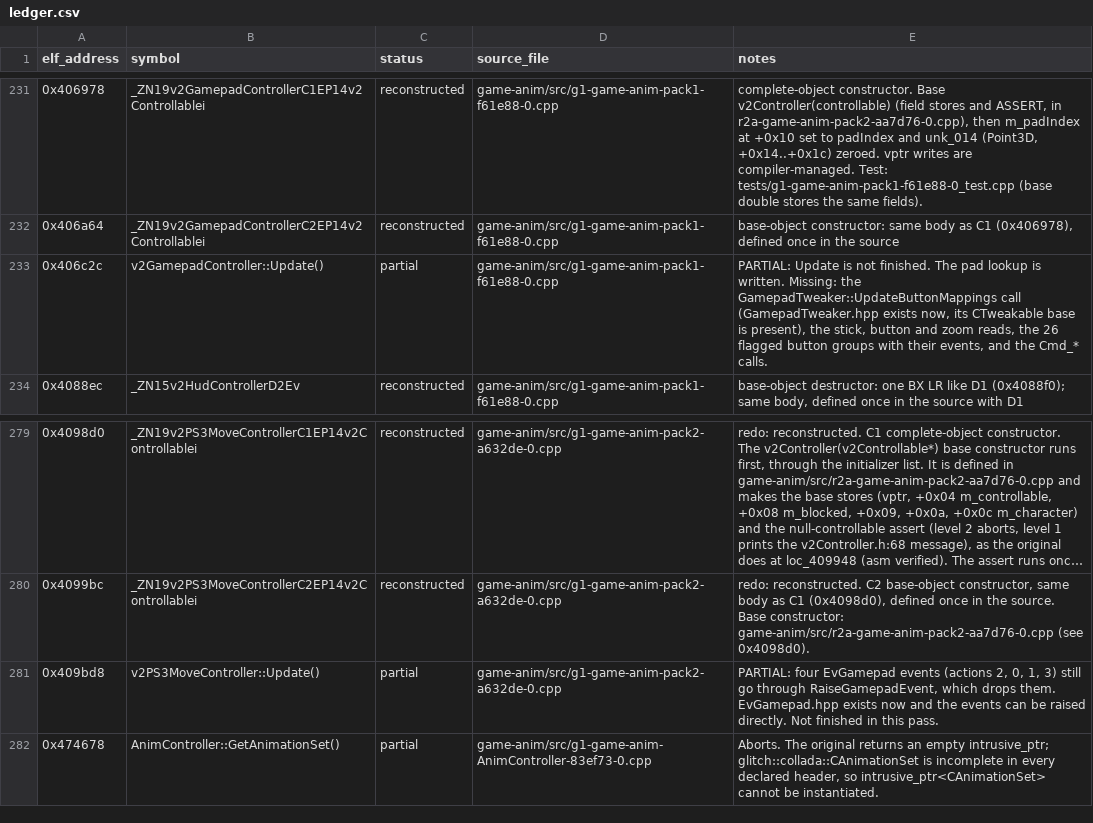
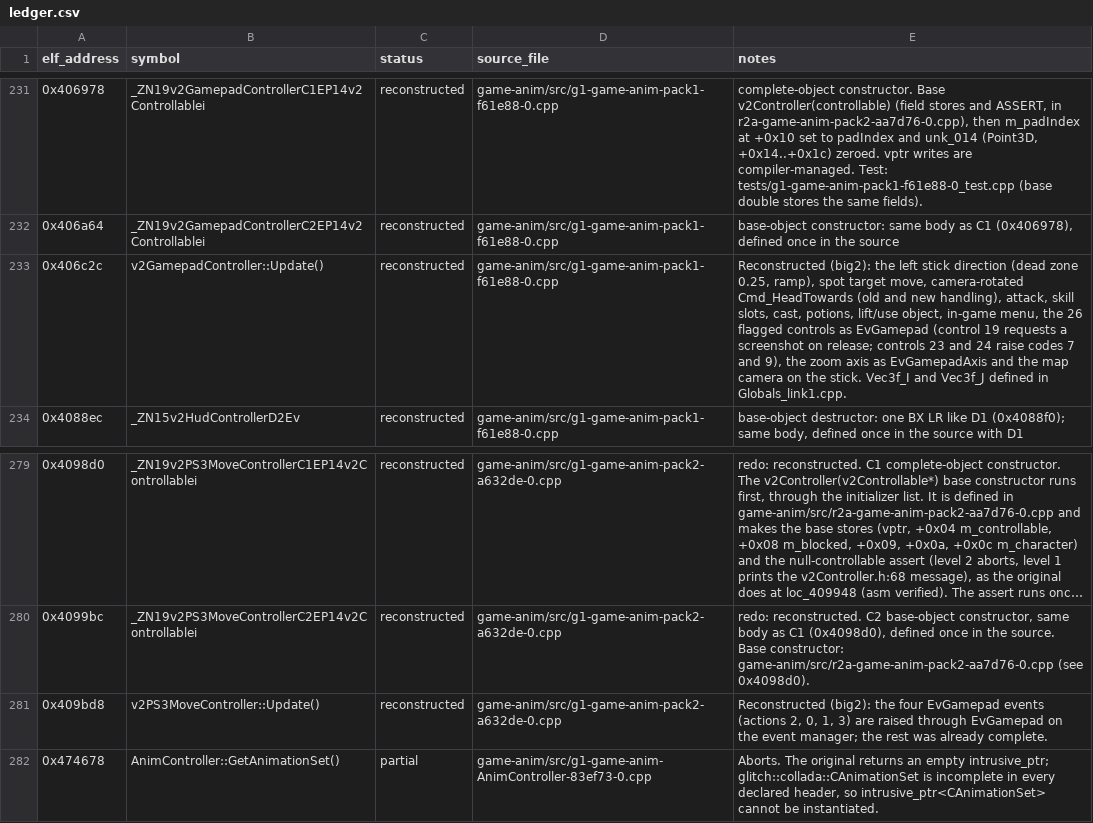
Before and after one commit to AdamCelermajer/DH_sc, a CSV file: port/decomp-reconstruction/game-anim/ledger.csv, drawn as a sheet; only a part is shown, gaps mark what is left out; long unchanged cells end in ….

```diff
--- a/port/decomp-reconstruction/game-anim/ledger.csv
+++ b/port/decomp-reconstruction/game-anim/ledger.csv
@@ -232,3 +232,3 @@ elf_address,symbol,status,source_file,notes
 0x406a64,_ZN19v2GamepadControllerC2EP14v2Controllablei,reconstructed,game-anim/src/g1-game-anim-pack1-f61e88-0.cpp,"base-object constructor: same body as C1 (0x406978), defined once in the source"
-0x406c2c,v2GamepadController::Update(),partial,game-anim/src/g1-game-anim-pack1-f61e88-0.cpp,"PARTIAL: Update is not finished. The pad lookup is written. Missing: the GamepadTweaker::UpdateButtonMappings call (GamepadTweaker.hpp exists now, its CTweakable base is present), the stick, button and zoom reads, the 26 flagged button groups with their events, and the Cmd_* calls."
+0x406c2c,v2GamepadController::Update(),reconstructed,game-anim/src/g1-game-anim-pack1-f61e88-0.cpp,"Reconstructed (big2): the left stick direction (dead zone 0.25, ramp), spot target move, camera-rotated Cmd_HeadTowards (old and new handling), attack, skill slots, cast, potions, lift/use object, in-game menu, the 26 flagged controls as EvGamepad (control 19 requests a screenshot on release; controls 23 and 24 raise codes 7 and 9), the zoom axis as EvGamepadAxis and the map camera on the stick. Vec3f_I and Vec3f_J defined in Globals_link1.cpp."
 0x4088ec,_ZN15v2HudControllerD2Ev,reconstructed,game-anim/src/g1-game-anim-pack1-f61e88-0.cpp,"base-object destructor: one BX LR like D1 (0x4088f0); same body, defined once in the source with D1"
@@ -280,3 +280,3 @@ elf_address,symbol,status,source_file,notes
 0x4099bc,_ZN19v2PS3MoveControllerC2EP14v2Controllablei,reconstructed,game-anim/src/g1-game-anim-pack2-a632de-0.cpp,"redo: reconstructed. C2 base-object constructor, same body as C1 (0x4098d0), defined once in the source. Base constructor: game-anim/src/r2a-game-anim-pack2-aa7d76-0.cpp (see 0x4098d0)."
-0x409bd8,v2PS3MoveController::Update(),partial,game-anim/src/g1-game-anim-pack2-a632de-0.cpp,"PARTIAL: four EvGamepad events (actions 2, 0, 1, 3) still go through RaiseGamepadEvent, which drops them. EvGamepad.hpp exists now and the events can be raised directly. Not finished in this pass."
+0x409bd8,v2PS3MoveController::Update(),reconstructed,game-anim/src/g1-game-anim-pack2-a632de-0.cpp,"Reconstructed (big2): the four EvGamepad events (actions 2, 0, 1, 3) are raised through EvGamepad on the event manager; the rest was already complete."
 0x474678,AnimController::GetAnimationSet(),partial,game-anim/src/g1-game-anim-AnimController-83ef73-0.cpp,"Aborts. The original returns an empty intrusive_ptr; glitch::collada::CAnimationSet is incomplete in every declared header, so intrusive_ptr<CAnimationSet> cannot be instantiated."
```
Also changed, not shown: port/decomp-reconstruction/game-app/ledger.csv, port/decomp-reconstruction/game-items-save/ledger.csv, 39 other files.
